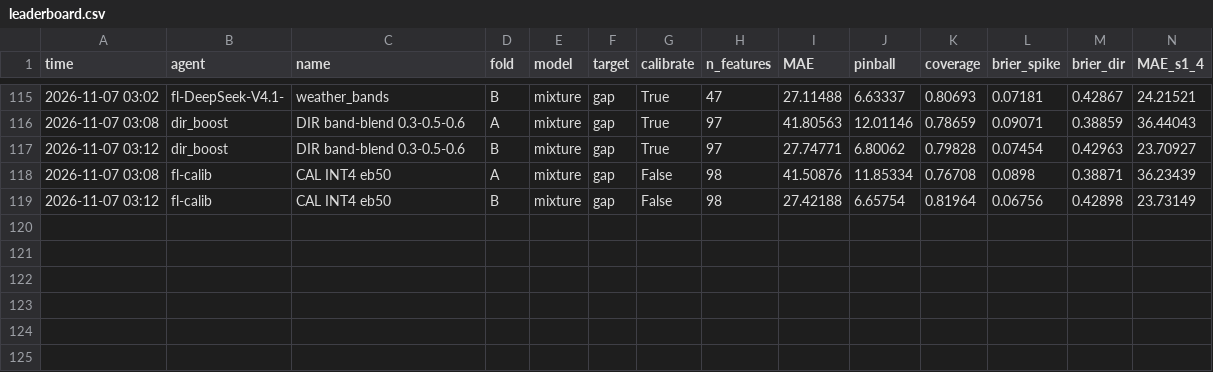
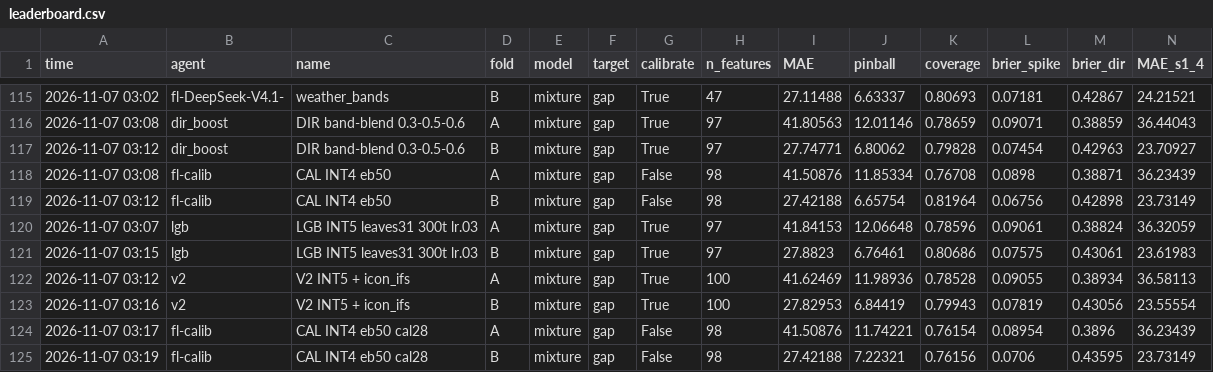
Before and after one commit to Rdog69/turku-energy-since-ai, a CSV file: experiments/lab/leaderboard.csv, drawn as a sheet; only a part is shown, gaps mark what is left out; rows hold the shown columns only; the diff names each change by its address in the sheet, - before the commit and + after, or states it on an @@ line.

```diff
--- a/experiments/lab/leaderboard.csv
+++ b/experiments/lab/leaderboard.csv
+row 120: 2026-11-07 03:07 | lgb | LGB INT5 leaves31 300t lr.03 | A | mixture | gap | True | 97 | 41.84153 | 12.06648 | 0.78596 | 0.09061 | 0.38824 | 36.32059
+row 121: 2026-11-07 03:15 | lgb | LGB INT5 leaves31 300t lr.03 | B | mixture | gap | True | 97 | 27.8823 | 6.76461 | 0.80686 | 0.07575 | 0.43061 | 23.61983
+row 122: 2026-11-07 03:12 | v2 | V2 INT5 + icon_ifs | A | mixture | gap | True | 100 | 41.62469 | 11.98936 | 0.78528 | 0.09055 | 0.38934 | 36.58113
+row 123: 2026-11-07 03:16 | v2 | V2 INT5 + icon_ifs | B | mixture | gap | True | 100 | 27.82953 | 6.84419 | 0.79943 | 0.07819 | 0.43056 | 23.55554
+row 124: 2026-11-07 03:17 | fl-calib | CAL INT4 eb50 cal28 | A | mixture | gap | False | 98 | 41.50876 | 11.74221 | 0.76154 | 0.08954 | 0.3896 | 36.23439
+row 125: 2026-11-07 03:19 | fl-calib | CAL INT4 eb50 cal28 | B | mixture | gap | False | 98 | 27.42188 | 7.22321 | 0.76156 | 0.0706 | 0.43595 | 23.73149
```
Also changed, not shown: 5 other files.
